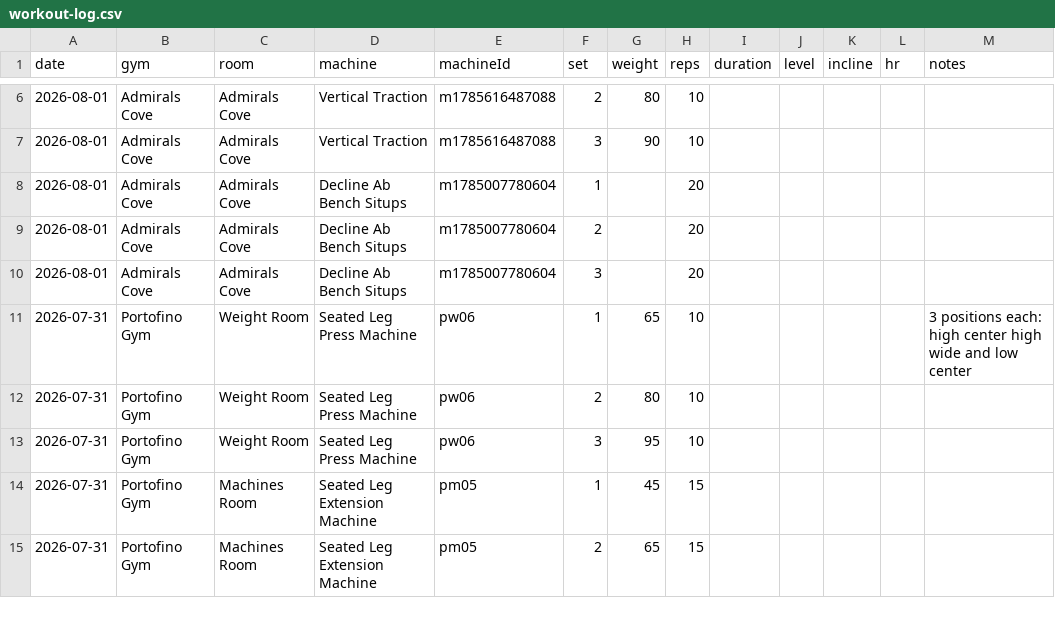
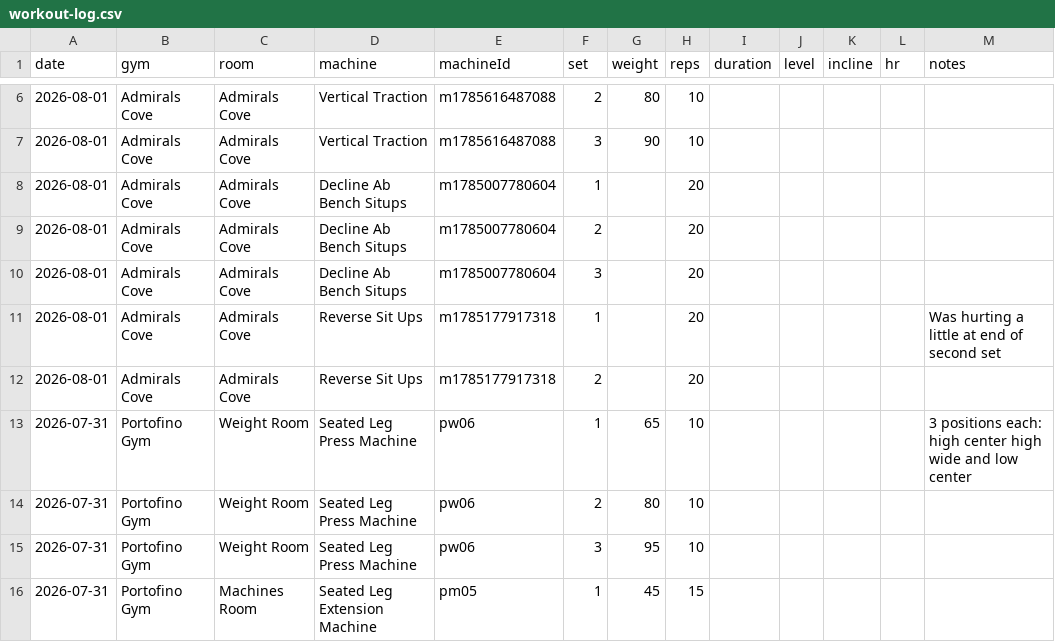
Before and after one commit to jaschro/logtrim, a CSV file: workout-log.csv, drawn as a sheet; only a part is shown, gaps mark what is left out; the shorter side is filled out with more unchanged rows.

Commit message:
Update workout log CSV

```diff
--- a/workout-log.csv
+++ b/workout-log.csv
@@ -10,2 +10,4 @@ date,gym,room,machine,machineId,set,weight,reps,duration,level,incline,hr,notes
 2026-08-01,Admirals Cove,Admirals Cove,Decline Ab Bench Situps,m1785007780604,3,,20,,,,,
+2026-08-01,Admirals Cove,Admirals Cove,Reverse Sit Ups,m1785177917318,1,,20,,,,,Was hurting a little at end of second set
+2026-08-01,Admirals Cove,Admirals Cove,Reverse Sit Ups,m1785177917318,2,,20,,,,,
 2026-07-31,Portofino Gym,Weight Room,Seated Leg Press Machine,pw06,1,65,10,,,,,3 positions each: high center  high wide  and low center
```
